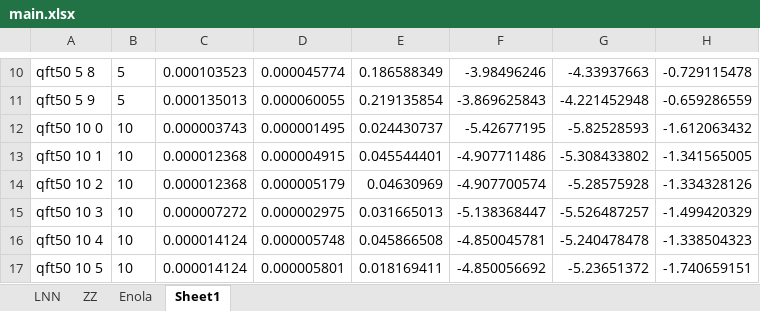
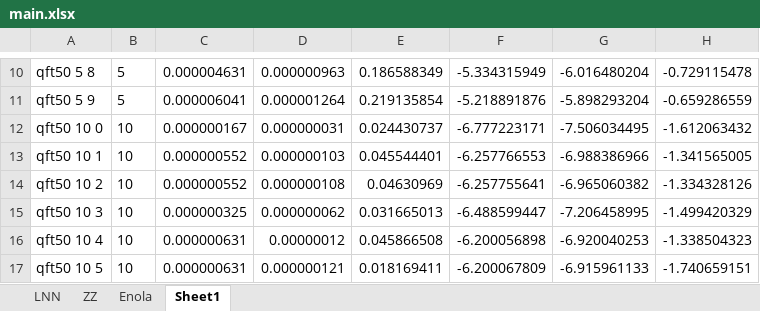
Before and after one commit to gcc-bug/qft_atom, an Excel workbook: data/random_p_qaoa_new/main.xlsx, sheet Sheet1, drawn as a sheet; only a part is shown, gaps mark what is left out; values as stored, in another font and other column widths than the file's, no borders; charts and pictures not drawn; the diff covers the shown part only; the diff names each change by its address in the sheet, - before the commit and + after, or states it on an @@ line.

```diff
--- a/data/random_p_qaoa_new/main.xlsx (sheet Sheet1)
+++ b/data/random_p_qaoa_new/main.xlsx (sheet Sheet1)
-C10: 0.000103523
+C10: 0.000004631
-D10: 0.000045774
+D10: 0.000000963
-F10: -3.98496246
+F10: -5.334315949
-G10: -4.33937663
+G10: -6.016480204
-C11: 0.000135013
+C11: 0.000006041
-D11: 0.000060055
+D11: 0.000001264
-F11: -3.869625843
+F11: -5.218891876
-G11: -4.221452948
+G11: -5.898293204
-C12: 0.000003743
+C12: 0.000000167
-D12: 0.000001495
+D12: 0.000000031
-F12: -5.42677195
+F12: -6.777223171
-G12: -5.82528593
+G12: -7.506034495
-C13:C14: 0.000012368
+C13:C14: 0.000000552
-D13: 0.000004915
+D13: 0.000000103
-F13: -4.907711486
+F13: -6.257766553
-G13: -5.308433802
+G13: -6.988386966
-D14: 0.000005179
+D14: 0.000000108
-F14: -4.907700574
+F14: -6.257755641
-G14: -5.28575928
+G14: -6.965060382
-C15: 0.000007272
+C15: 0.000000325
-D15: 0.000002975
+D15: 0.000000062
-F15: -5.138368447
+F15: -6.488599447
-G15: -5.526487257
+G15: -7.206458995
-C16:C17: 0.000014124
+C16:C17: 0.000000631
-D16: 0.000005748
+D16: 0.00000012
-F16: -4.850045781
+F16: -6.200056898
-G16: -5.240478478
+G16: -6.920040253
-D17: 0.000005801
+D17: 0.000000121
-F17: -4.850056692
+F17: -6.200067809
-G17: -5.23651372
+G17: -6.915961133
```
Also changed, not shown: 728 edited cells elsewhere in this sheet, sheet LNN, sheet ZZ, charts or pictures, 6 other files.
